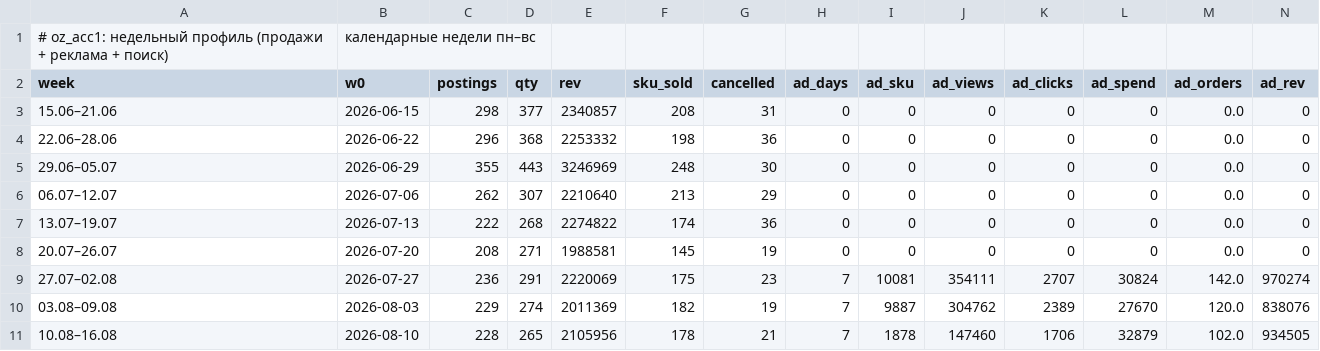
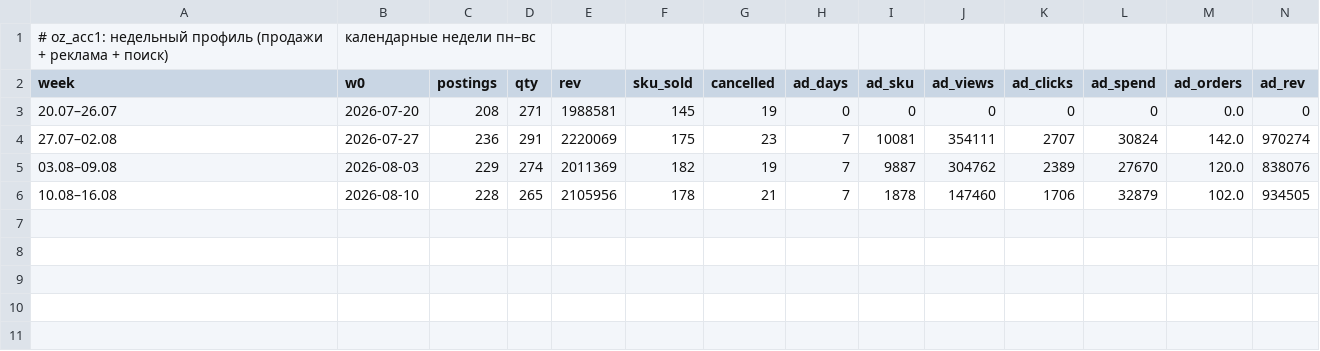
Before and after one commit to sergkidman-ai/mp-analytics, a CSV file: docs/reports/ozon_acc1_profile.csv, drawn as a sheet; only a part is shown; rows hold the shown columns only; the diff names each change by its address in the sheet, - before the commit and + after, or states it on an @@ line.

```diff
--- a/docs/reports/ozon_acc1_profile.csv
+++ b/docs/reports/ozon_acc1_profile.csv
-row 3: 15.06–21.06 | 2026-06-15 | 298 | 377 | 2340857 | 208 | 31 | 0 | 0 | 0 | 0 | 0 | 0.0 | 0
-row 4: 22.06–28.06 | 2026-06-22 | 296 | 368 | 2253332 | 198 | 36 | 0 | 0 | 0 | 0 | 0 | 0.0 | 0
-row 5: 29.06–05.07 | 2026-06-29 | 355 | 443 | 3246969 | 248 | 30 | 0 | 0 | 0 | 0 | 0 | 0.0 | 0
-row 6: 06.07–12.07 | 2026-07-06 | 262 | 307 | 2210640 | 213 | 29 | 0 | 0 | 0 | 0 | 0 | 0.0 | 0
-row 7: 13.07–19.07 | 2026-07-13 | 222 | 268 | 2274822 | 174 | 36 | 0 | 0 | 0 | 0 | 0 | 0.0 | 0
```
Also changed, not shown: docs/reports/ozon_acc2_bid_up.csv, docs/reports/ozon_acc2_no_traffic.csv, 11 other files.
